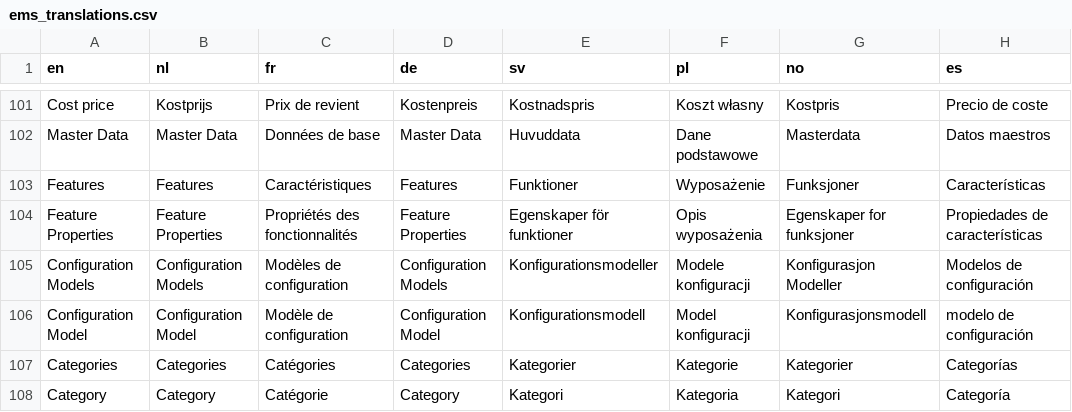
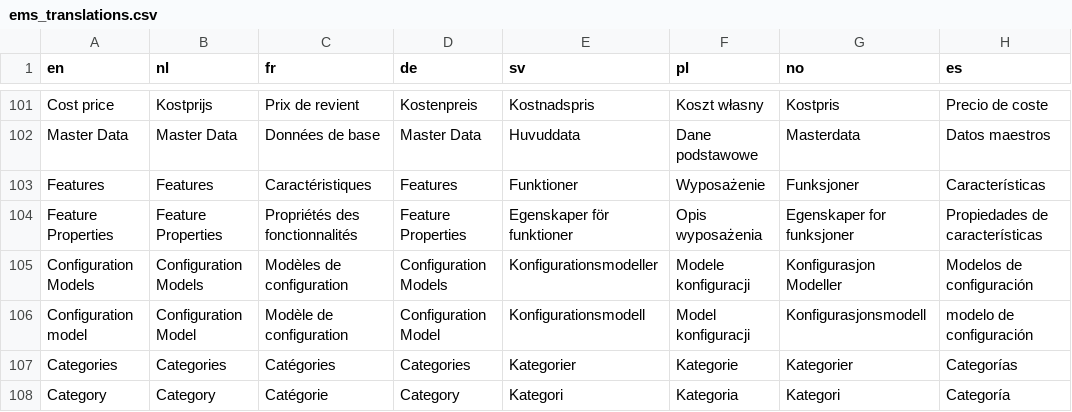
Before and after one commit to Elfsquad/translations, a CSV file: ems_translations.csv, drawn as a sheet; only a part is shown, gaps mark what is left out; the diff covers the shown part only; the diff names each change by its address in the sheet, - before the commit and + after, or states it on an @@ line.

```diff
--- a/ems_translations.csv
+++ b/ems_translations.csv
-A106 (en): Configuration Model
+A106 (en): Configuration model
```
Also changed, not shown: 1 added row, 1 removed row and 34 edited cells elsewhere in this file.
